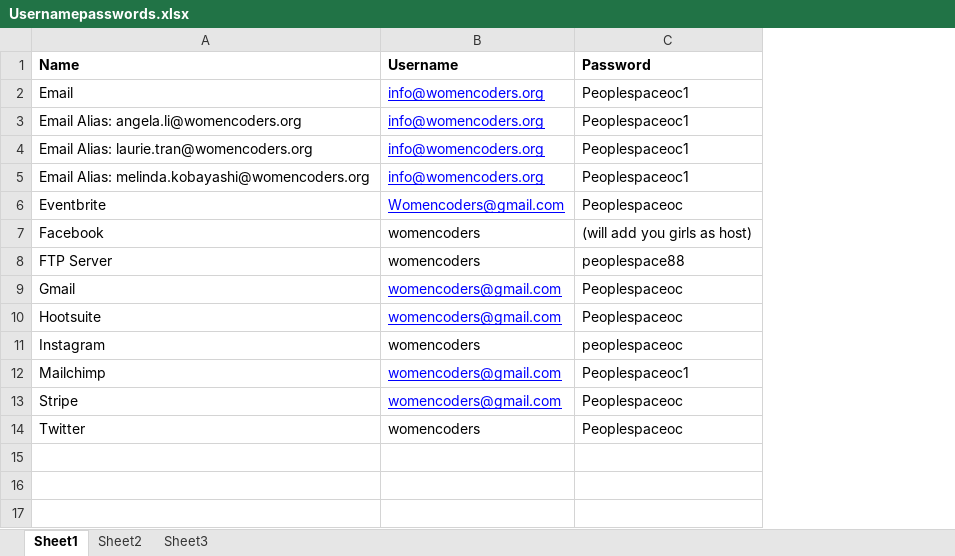
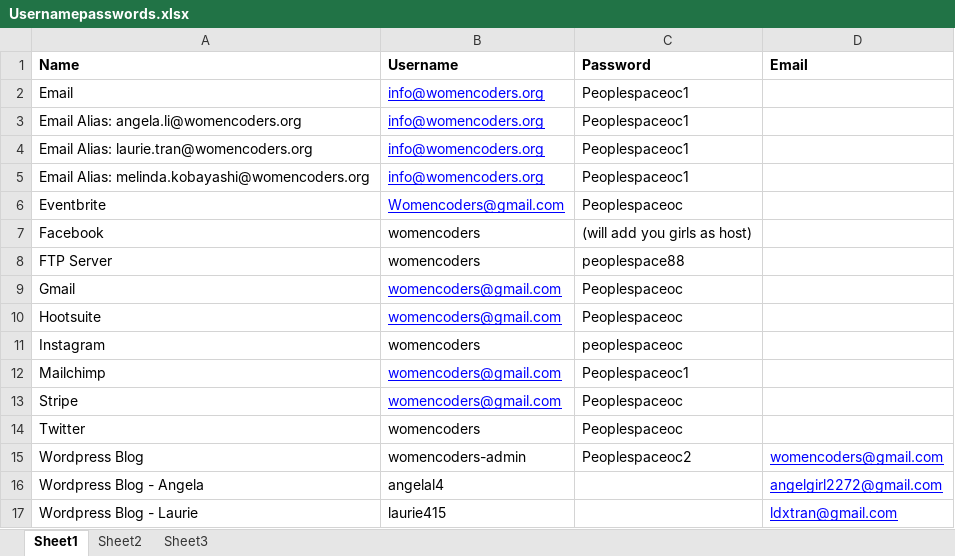
Before and after one commit to mjkobaya/Women-Coders, an Excel workbook: Documents/Usernamepasswords.xlsx, sheet Sheet1, drawn as a sheet; values as stored, in another font and other column widths than the file's, no borders; the diff names each change by its address in the sheet, - before the commit and + after, or states it on an @@ line.

Commit message:
brought back password change from revert

```diff
--- a/Documents/Usernamepasswords.xlsx (sheet Sheet1)
+++ b/Documents/Usernamepasswords.xlsx (sheet Sheet1)
+column D (Email), empty
+row 15: Wordpress Blog | womencoders-admin | Peoplespaceoc2 | womencoders@gmail.com
+row 16: Wordpress Blog - Angela | angelal4 |  | angelgirl2272@gmail.com
+row 17: Wordpress Blog - Laurie | laurie415 |  | ldxtran@gmail.com
```
